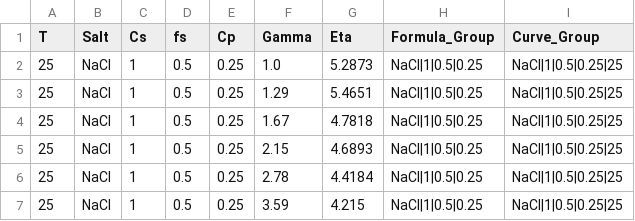
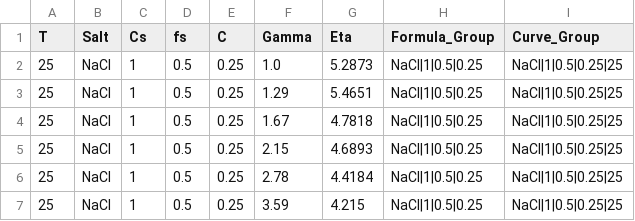
Before and after one commit to XinzhouTang/PIML, a CSV file: code/comparison_ml/ml_outputs/train/Train.csv, drawn as a sheet; only a part is shown.

```diff
--- a/code/comparison_ml/ml_outputs/train/Train.csv
+++ b/code/comparison_ml/ml_outputs/train/Train.csv
@@ -1,2 +1,2 @@
-T,Salt,Cs,fs,Cp,Gamma,Eta,Formula_Group,Curve_Group
+T,Salt,Cs,fs,C,Gamma,Eta,Formula_Group,Curve_Group
 25,NaCl,1,0.5,0.25,1.0,5.2873,NaCl|1|0.5|0.25,NaCl|1|0.5|0.25|25
```
Also changed, not shown: code/baselines_piml/outputs/results/Rheo_Generalization_Prediction.csv, code/baselines_piml/outputs/results/Rheo_Test_Result.csv, 19 other files.
